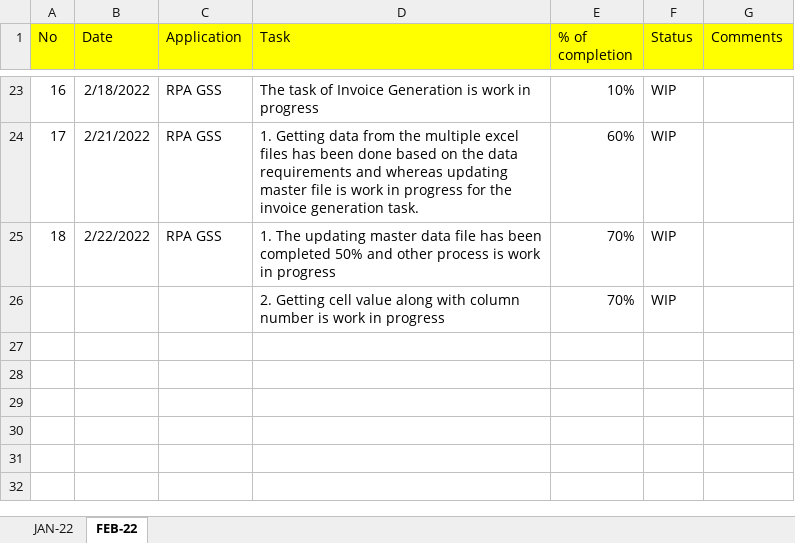
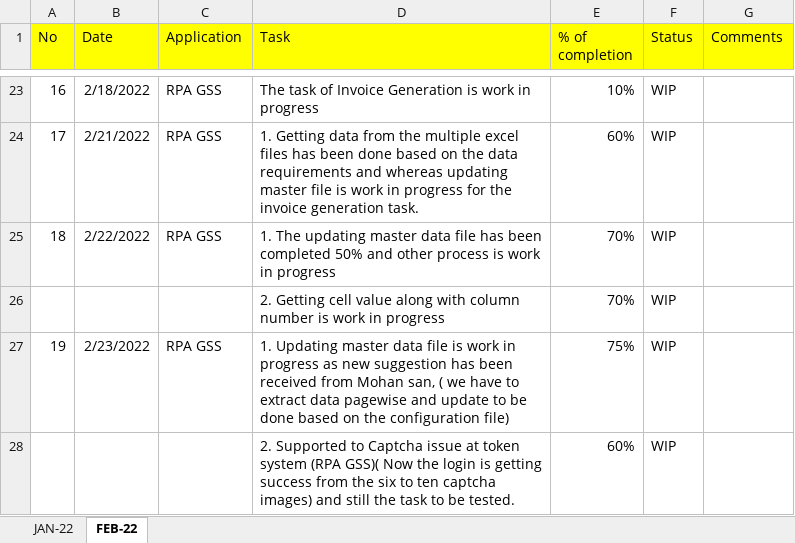
Before and after one commit to RIGELSOFTSINGAPORE/DailyTracker, an Excel workbook: Rever_DailyTrack_BALRAJ_2022.xlsx, sheet FEB-22, drawn as a sheet; only a part is shown, gaps mark what is left out; values as stored, in another font and other column widths than the file's, no borders; the diff names each change by its address in the sheet, - before the commit and + after, or states it on an @@ line.

Commit message:
Add files via upload

```diff
--- a/Rever_DailyTrack_BALRAJ_2022.xlsx (sheet FEB-22)
+++ b/Rever_DailyTrack_BALRAJ_2022.xlsx (sheet FEB-22)
+row 27: 19 | 2/23/2022 | RPA GSS | 1. Updating master data file is work in progress as new suggestion has been received from Mohan san, ( we have to extract data pagewise and update to be done based on the configuration file) | 75% | WIP
+row 28:  |  |  | 2. Supported to Captcha issue at token system (RPA GSS)( Now the login is getting success from the six to ten captcha images) and still the task to be tested. | 60% | WIP
```
